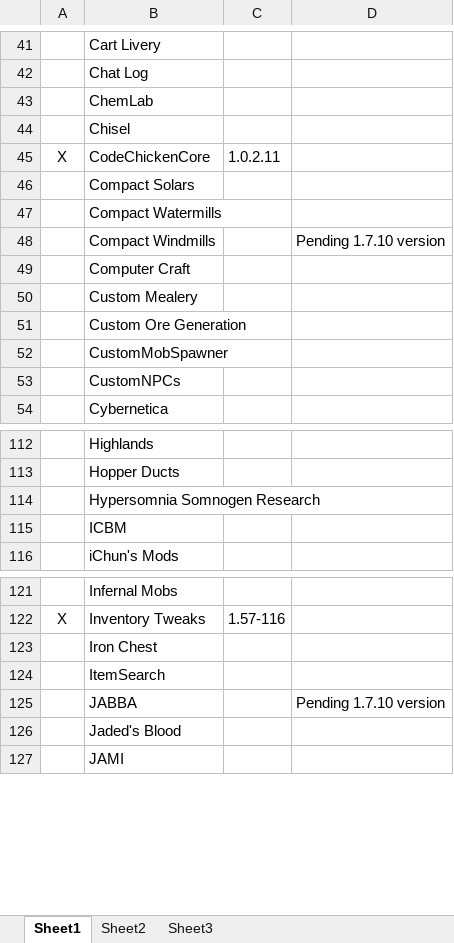
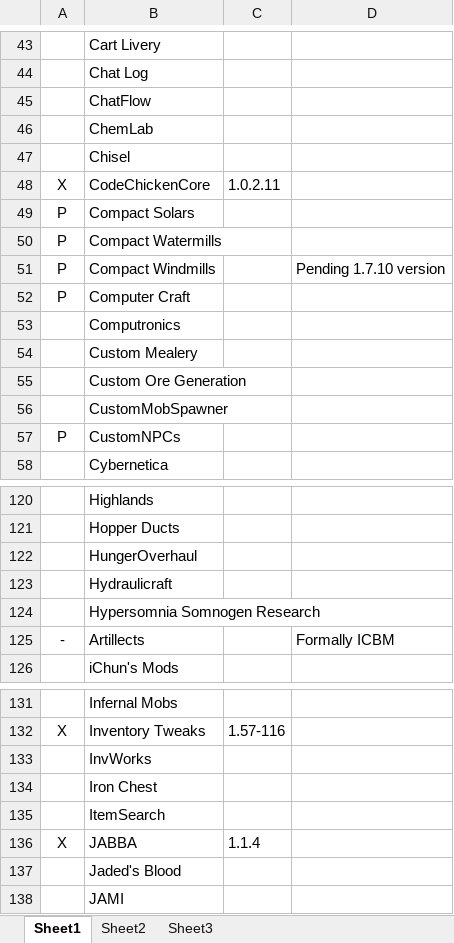
Before and after one commit to RemTM/RemTModPack_V3, an Excel workbook: Mod List.xlsx, sheet Sheet1, drawn as a sheet; only a part is shown, gaps mark what is left out; values as stored, in another font and other column widths than the file's, no borders; removed rows and columns are numbered as before the commit, all else as after; the diff covers the shown part only; the diff names each change by its address in the sheet, - before the commit and + after, or states it on an @@ line.

```diff
--- a/Mod List.xlsx (sheet Sheet1)
+++ b/Mod List.xlsx (sheet Sheet1)
+row 45:  | ChatFlow
-A49:A52: (empty)
+A49:A52: P
+row 53:  | Computronics
-A57: (empty)
+A57: P
+row 122:  | HungerOverhaul
+row 123:  | Hydraulicraft
-row 115:  | ICBM
+row 125: - | Artillects |  | Formally ICBM
+row 133:  | InvWorks
-A136: (empty)
+A136: X
-C136: (empty)
+C136: 1.1.4
-D136: Pending 1.7.10 version
+D136: (empty)
```
Also changed, not shown: 18 added rows, 4 moved rows and 26 edited cells elsewhere in this sheet, 15 other files.
